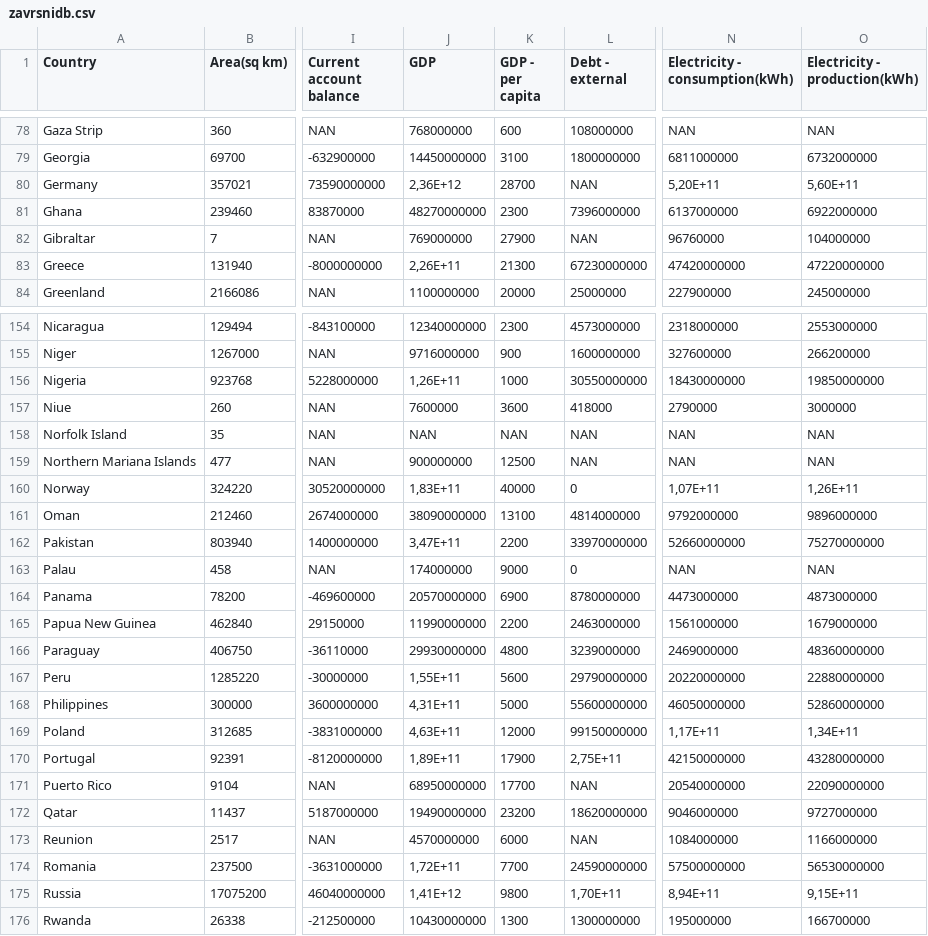
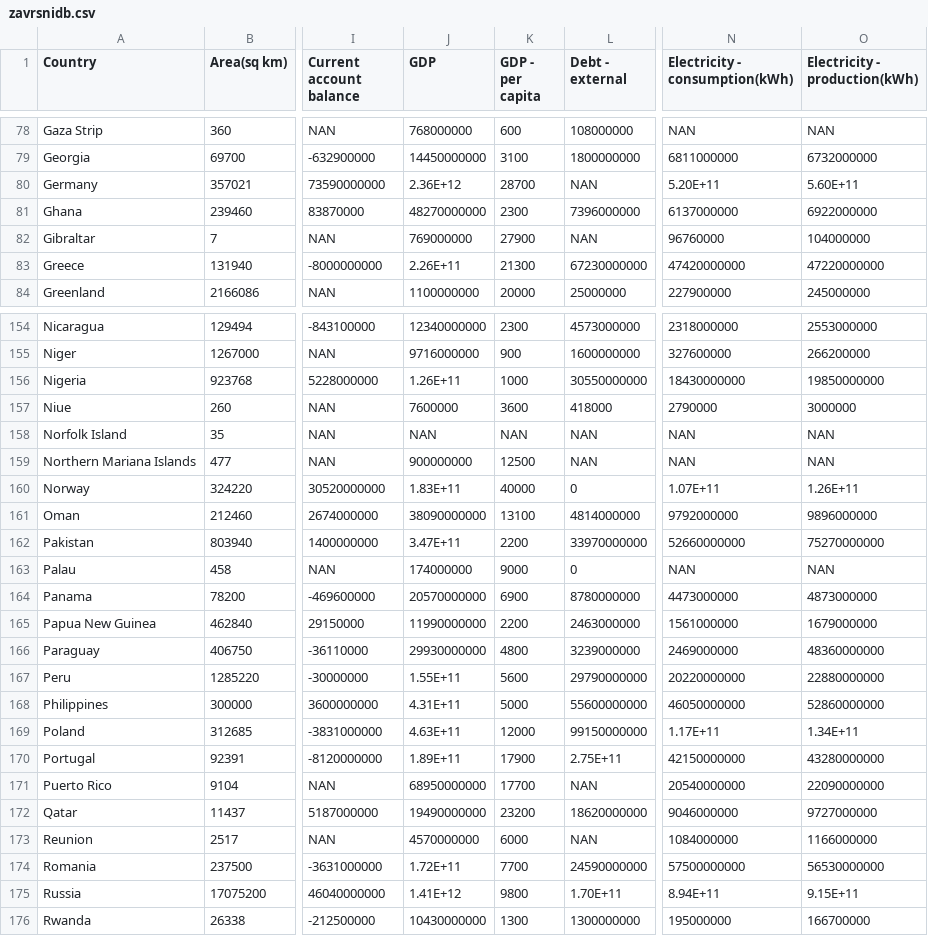
Before and after one commit to dejan-barusic/zavrsniRad, a CSV file: ZavrsniRad/zavrsnidb.csv, drawn as a sheet; only a part is shown, gaps mark what is left out; the diff covers the shown part only; the diff names each change by its address in the sheet, - before the commit and + after, or states it on an @@ line.

```diff
--- a/ZavrsniRad/zavrsnidb.csv
+++ b/ZavrsniRad/zavrsnidb.csv
-J80 (GDP): 2,36E+12
+J80 (GDP): 2.36E+12
-N80 (Electricity - consumption(kWh)): 5,20E+11
+N80 (Electricity - consumption(kWh)): 5.20E+11
-O80 (Electricity - production(kWh)): 5,60E+11
+O80 (Electricity - production(kWh)): 5.60E+11
-J83 (GDP): 2,26E+11
+J83 (GDP): 2.26E+11
-J156 (GDP): 1,26E+11
+J156 (GDP): 1.26E+11
-J160 (GDP): 1,83E+11
+J160 (GDP): 1.83E+11
-N160 (Electricity - consumption(kWh)): 1,07E+11
+N160 (Electricity - consumption(kWh)): 1.07E+11
-O160 (Electricity - production(kWh)): 1,26E+11
+O160 (Electricity - production(kWh)): 1.26E+11
-J162 (GDP): 3,47E+11
+J162 (GDP): 3.47E+11
-J167 (GDP): 1,55E+11
+J167 (GDP): 1.55E+11
-J168 (GDP): 4,31E+11
+J168 (GDP): 4.31E+11
-J169 (GDP): 4,63E+11
+J169 (GDP): 4.63E+11
-N169 (Electricity - consumption(kWh)): 1,17E+11
+N169 (Electricity - consumption(kWh)): 1.17E+11
-O169 (Electricity - production(kWh)): 1,34E+11
+O169 (Electricity - production(kWh)): 1.34E+11
-J170 (GDP): 1,89E+11
+J170 (GDP): 1.89E+11
-L170 (Debt - external): 2,75E+11
+L170 (Debt - external): 2.75E+11
-J174 (GDP): 1,72E+11
+J174 (GDP): 1.72E+11
-J175 (GDP): 1,41E+12
+J175 (GDP): 1.41E+12
-L175 (Debt - external): 1,70E+11
+L175 (Debt - external): 1.70E+11
-N175 (Electricity - consumption(kWh)): 8,94E+11
+N175 (Electricity - consumption(kWh)): 8.94E+11
-O175 (Electricity - production(kWh)): 9,15E+11
+O175 (Electricity - production(kWh)): 9.15E+11
```
Also changed, not shown: 109 edited cells elsewhere in this file, 8 other files.
